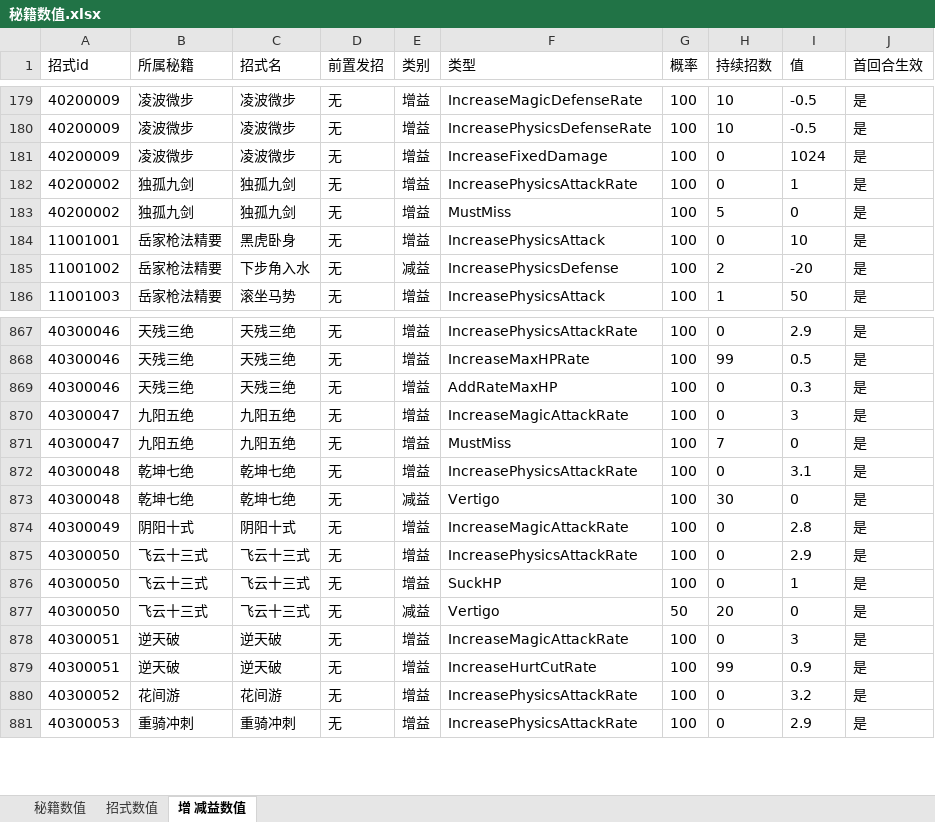
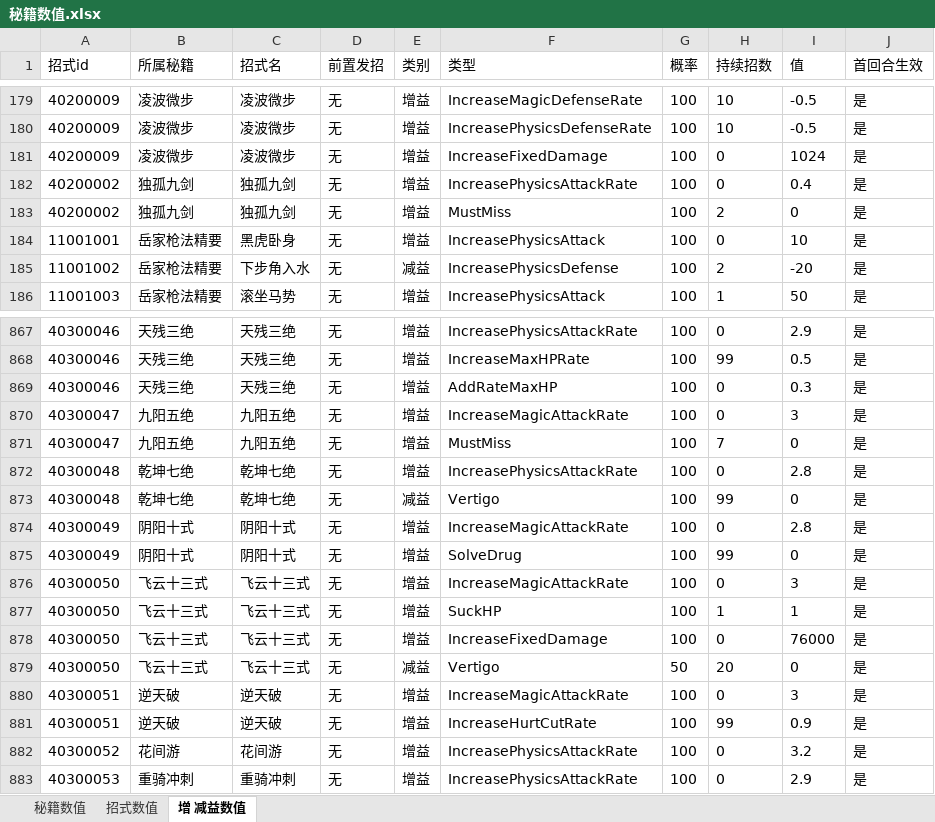
Before and after one commit to zhaoguo20002/MyWuXia, an Excel workbook: docs/秘籍数值.xlsx, sheet 增 减益数值, drawn as a sheet; only a part is shown, gaps mark what is left out; values as stored, in another font and other column widths than the file's, no borders; addresses are those after the commit; the diff names each change by its address in the sheet, - before the commit and + after, or states it on an @@ line.

```diff
--- a/docs/秘籍数值.xlsx (sheet 增 减益数值)
+++ b/docs/秘籍数值.xlsx (sheet 增 减益数值)
-I182 (值): 1
+I182 (值): 0.4
-H183 (持续招数): 5
+H183 (持续招数): 2
-I872 (值): 3.1
+I872 (值): 2.8
-H873 (持续招数): 30
+H873 (持续招数): 99
+row 875: 40300049 | 阴阳十式 | 阴阳十式 | 无 | 增益 | SolveDrug | 100 | 99 | 0 | 是
-F876 (类型): IncreasePhysicsAttackRate
+F876 (类型): IncreaseMagicAttackRate
-I876 (值): 2.9
+I876 (值): 3
-H877 (持续招数): 0
+H877 (持续招数): 1
+row 878: 40300050 | 飞云十三式 | 飞云十三式 | 无 | 增益 | IncreaseFixedDamage | 100 | 0 | 76000 | 是
```
Also changed, not shown: sheet 秘籍数值, sheet 招式数值, docs/数值平衡.xlsx, docs/测试诀要.xlsx, 7 other files.
